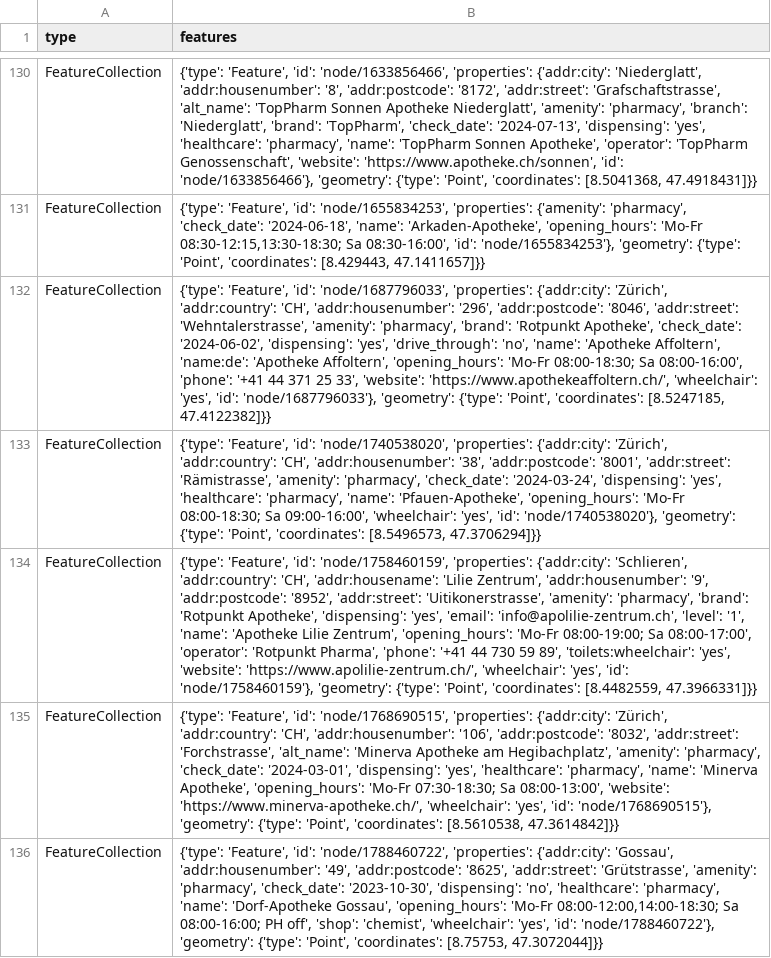
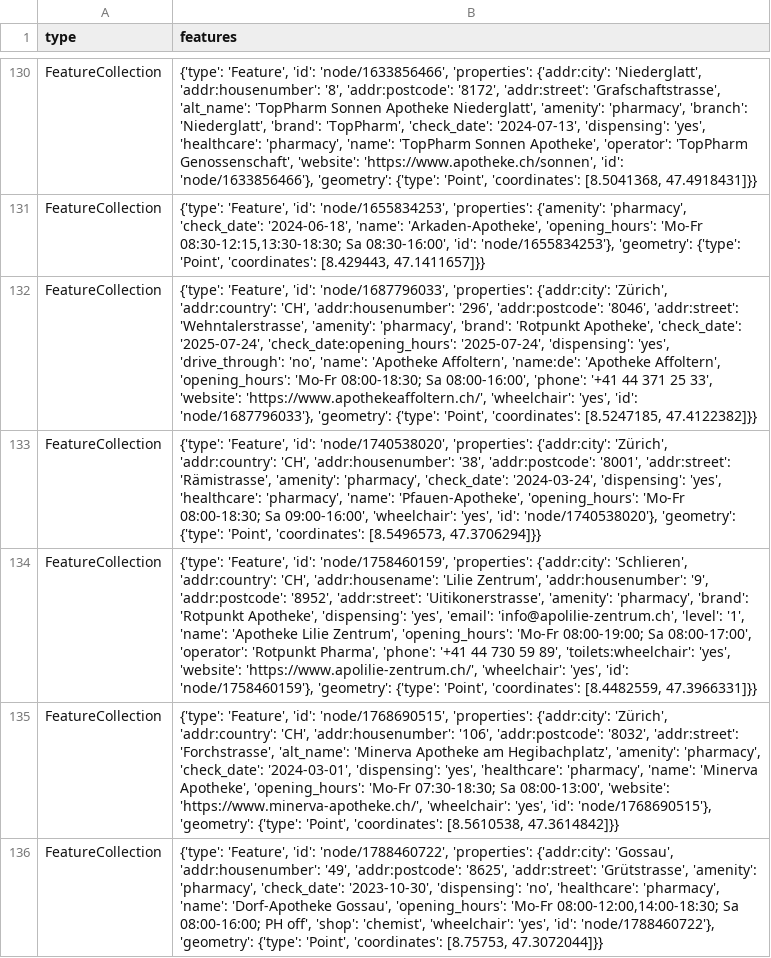
Before and after one commit to OpenBracketsCH/rescue-data, a CSV file: data/csv/pharmacy/pharmacy_dispo_srz.csv, drawn as a sheet; only a part is shown, gaps mark what is left out; the diff names each change by its address in the sheet, - before the commit and + after, or states it on an @@ line.

```diff
--- a/data/csv/pharmacy/pharmacy_dispo_srz.csv
+++ b/data/csv/pharmacy/pharmacy_dispo_srz.csv
-B132 (features): …Apotheke', 'check_date': '2024-06-02', 'dispensing': 'yes',…
+B132 (features): …Apotheke', 'check_date': '2025-07-24', 'check_date:opening_hours': '2025-07-24', 'dispensing': 'yes',…
```
Also changed, not shown: data/csv/childcare/childcare_dispo_srz.csv, data/csv/childcare/childcare_kt_zh.csv, 7 other files.
